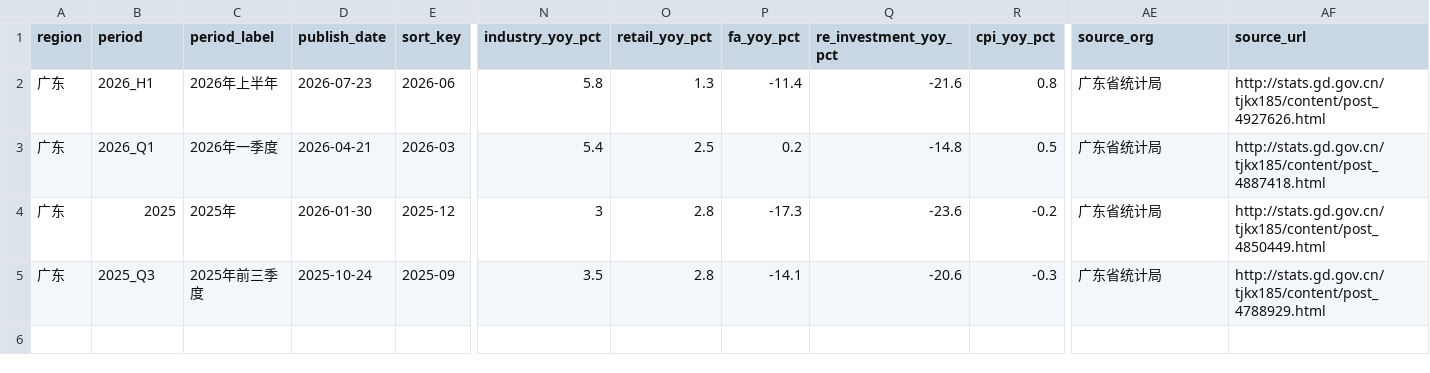
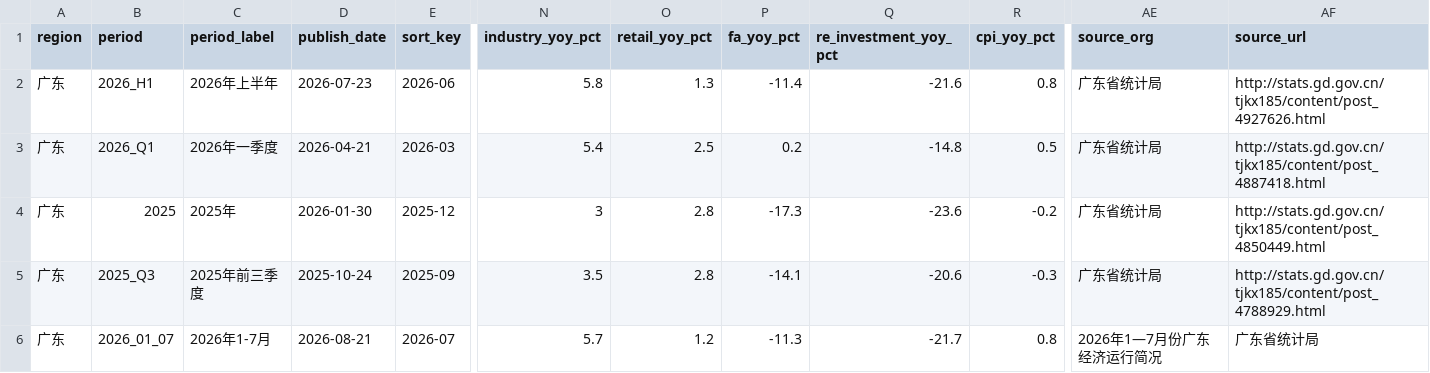
Before and after one commit to xuefeng0324/realty, a CSV file: realty_app/static/gd_economy.csv, drawn as a sheet; only a part is shown, gaps mark what is left out; rows hold the shown columns only; the diff names each change by its address in the sheet, - before the commit and + after, or states it on an @@ line.

Commit message:
fix(realty_app): 补广东 6 个月度 CSV 的 2026-1-7 月数据 (v1.122.18 / 297)
广东省统计局 stats.gd.gov.cn/tjkx185 列表页 2026-08-21/08-31 发了 6 条
1—7 月份简讯（经济 / 工业 / 房地产 / 固投 / 消费品 / 服务业）。本会话通
过 web_fetch 直接打源站列表页 + 公告正文，按各 CSV 现有 schema 各追加
1 行 2026_01_07。append_recent_stats70.py 跑 stats_70.csv：上游
hugohe3/70cityprice 2026/7 月同比列未补齐（0/70 城），完整性闸门
正确拒绝追加，stats_70 维持 EXEMPT 等上游补全。

freshness GD 系列 19/9 天 OK，6 files changed, 6 insertions(+)，无
BOM-only 噪音。仍 STALE 的 4 源均为季度 / 月度季节性静默。

变更：
- gd_economy.csv / gd_fa_investment.csv / gd_industrial.csv /
  gd_real_estate_brief.csv / gd_retail.csv / gd_services.csv 各 +1 行
- docs/FRESHNESS_CHECK.md 同步更新「GD 系列已补」状态
- README.md 版本表 +1 行 v1.122.18
- changelog/2026-09-09-v1.122.18-补广东2026-1-7月月度数据.md 新增
- src/manifest.json versionCode 296 → 297
- src/config.ts versionName 1.122.17 → 1.122.18
- package.json version 1.122.17 → 1.122.18

Bump patch via scripts/bump-version.mjs patch (versionCode 自动 +1)。

```diff
--- a/realty_app/static/gd_economy.csv
+++ b/realty_app/static/gd_economy.csv
+row 6: 广东 | 2026_01_07 | 2026年1-7月 | 2026-08-21 | 2026-07 | 5.7 | 1.2 | -11.3 | -21.7 | 0.8 | 2026年1—7月份广东经济运行简况 | 广东省统计局
```
Also changed, not shown: realty_app/static/gd_fa_investment.csv, realty_app/static/gd_industrial.csv, 9 other files.
